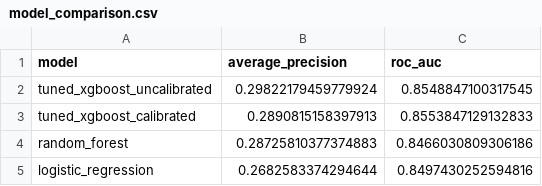
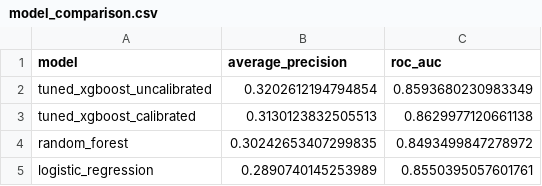
Before and after one commit to Pooji-5577/FraudLens, a CSV file: backend/reports/metrics/model_comparison.csv, drawn as a sheet.

Commit message:
Refine fraud dashboard and model workflow

```diff
--- a/backend/reports/metrics/model_comparison.csv
+++ b/backend/reports/metrics/model_comparison.csv
@@ -1,5 +1,5 @@
 model,average_precision,roc_auc
-tuned_xgboost_uncalibrated,0.29822179459779924,0.8548847100317545
-tuned_xgboost_calibrated,0.2890815158397913,0.8553847129132833
-random_forest,0.28725810377374883,0.8466030809306186
-logistic_regression,0.2682583374294644,0.8497430252594816
+tuned_xgboost_uncalibrated,0.3202612194794854,0.8593680230983349
+tuned_xgboost_calibrated,0.3130123832505513,0.8629977120661138
+random_forest,0.30242653407299835,0.8493499847278972
+logistic_regression,0.2890740145253989,0.8550395057601761
```
Also changed, not shown: backend/reports/metrics/model_comparison_tuned.csv, 39 other files.
